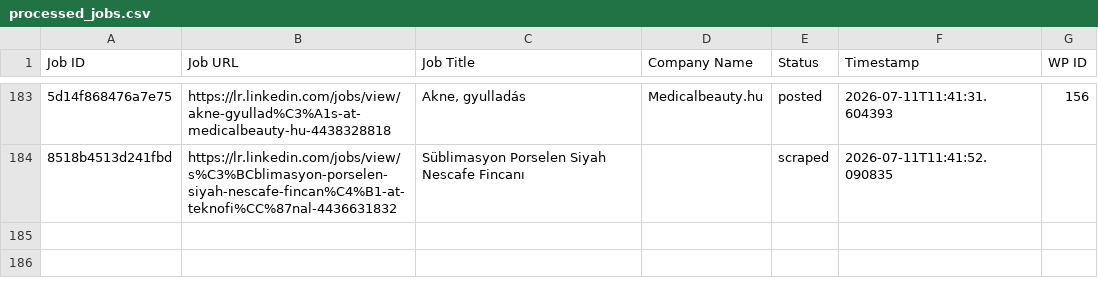
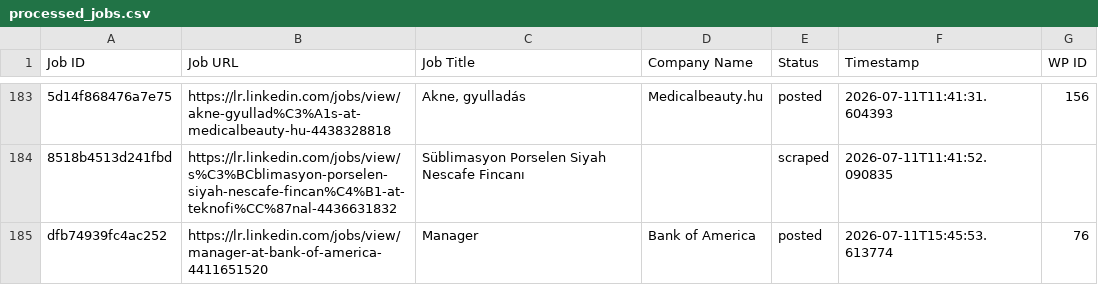
Before and after one commit to vindoky/lr, a CSV file: processed_jobs.csv, drawn as a sheet; only a part is shown, gaps mark what is left out; the diff covers the shown part only; the diff names each change by its address in the sheet, - before the commit and + after, or states it on an @@ line.

```diff
--- a/processed_jobs.csv
+++ b/processed_jobs.csv
+row 185: dfb74939fc4ac252 | https://lr.linkedin.com/jobs/view/manager-at-bank-of-america-4411651520 | Manager | Bank of America | posted | 2026-07-11T15:45:53.613774 | 76
```
Also changed, not shown: 1 added row elsewhere in this file.
